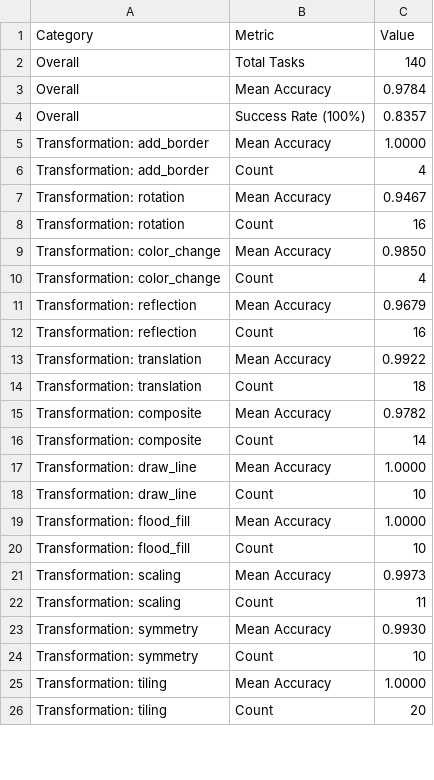
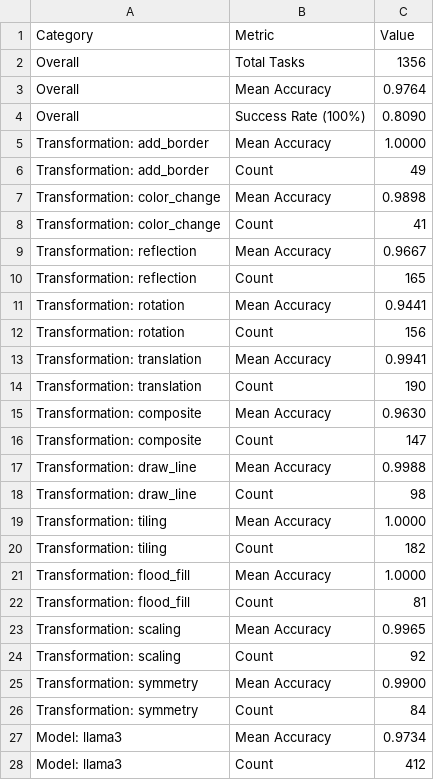
Before and after one commit to Arthur-Dauphole/Projet-BRAIN, a CSV file: Arthur_2/BRAIN_PROJECT/analysis/summary.csv, drawn as a sheet; only a part is shown; the diff covers the shown part only.

Commit message:
Update analysis reports and metrics in BRAIN project, reflecting new task totals and model performance. Adjusted accuracy and success rates across various transformations and models. Enhanced LaTeX outputs and summary files to include updated data and visualizations.

```diff
--- a/Arthur_2/BRAIN_PROJECT/analysis/summary.csv
+++ b/Arthur_2/BRAIN_PROJECT/analysis/summary.csv
@@ -1,26 +1,28 @@
 Category,Metric,Value
-Overall,Total Tasks,140
-Overall,Mean Accuracy,0.9784
-Overall,Success Rate (100%),0.8357
+Overall,Total Tasks,1356
+Overall,Mean Accuracy,0.9764
+Overall,Success Rate (100%),0.8090
 Transformation: add_border,Mean Accuracy,1.0000
-Transformation: add_border,Count,4
-Transformation: rotation,Mean Accuracy,0.9467
-Transformation: rotation,Count,16
-Transformation: color_change,Mean Accuracy,0.9850
-Transformation: color_change,Count,4
-Transformation: reflection,Mean Accuracy,0.9679
-Transformation: reflection,Count,16
-Transformation: translation,Mean Accuracy,0.9922
-Transformation: translation,Count,18
-Transformation: composite,Mean Accuracy,0.9782
-Transformation: composite,Count,14
-Transformation: draw_line,Mean Accuracy,1.0000
-Transformation: draw_line,Count,10
+Transformation: add_border,Count,49
+Transformation: color_change,Mean Accuracy,0.9898
+Transformation: color_change,Count,41
+Transformation: reflection,Mean Accuracy,0.9667
+Transformation: reflection,Count,165
+Transformation: rotation,Mean Accuracy,0.9441
+Transformation: rotation,Count,156
+Transformation: translation,Mean Accuracy,0.9941
+Transformation: translation,Count,190
+Transformation: composite,Mean Accuracy,0.9630
+Transformation: composite,Count,147
+Transformation: draw_line,Mean Accuracy,0.9988
+Transformation: draw_line,Count,98
+Transformation: tiling,Mean Accuracy,1.0000
+Transformation: tiling,Count,182
 Transformation: flood_fill,Mean Accuracy,1.0000
-Transformation: flood_fill,Count,10
-Transformation: scaling,Mean Accuracy,0.9973
-Transformation: scaling,Count,11
-Transformation: symmetry,Mean Accuracy,0.9930
-Transformation: symmetry,Count,10
-Transformation: tiling,Mean Accuracy,1.0000
-Transformation: tiling,Count,20
+Transformation: flood_fill,Count,81
+Transformation: scaling,Mean Accuracy,0.9965
+Transformation: scaling,Count,92
+Transformation: symmetry,Mean Accuracy,0.9900
+Transformation: symmetry,Count,84
+Model: llama3,Mean Accuracy,0.9734
+Model: llama3,Count,412
```
Also changed, not shown: 4 added rows and 2 edited cells elsewhere in this file, 20 other files.
